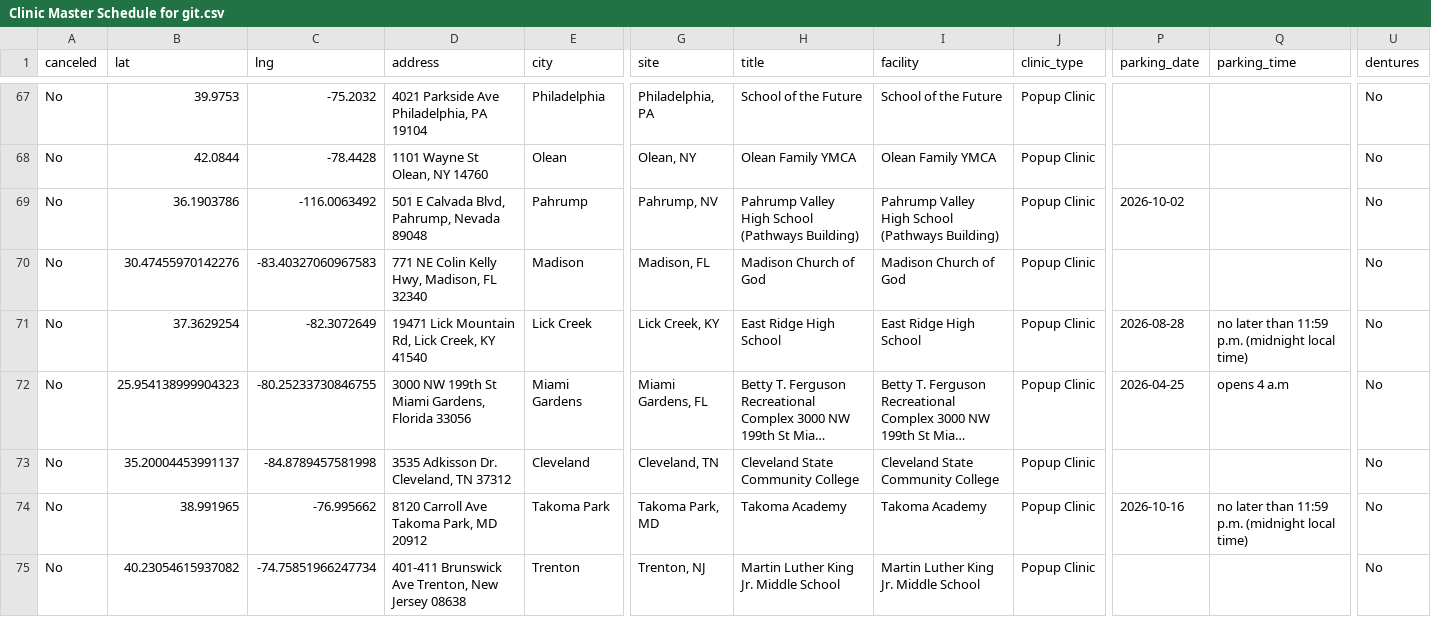
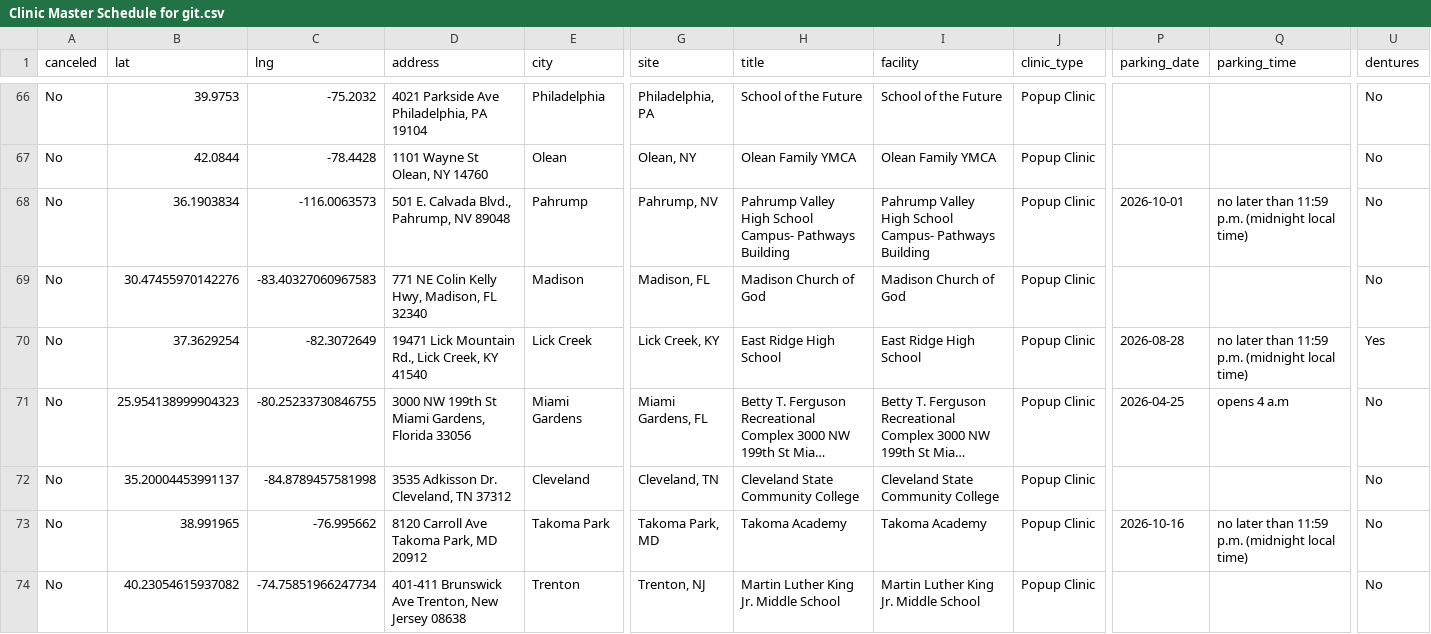
Before and after one commit to ITDeptAdmin/ScheduleMap, a CSV file: Clinic Master Schedule for git.csv, drawn as a sheet; only a part is shown, gaps mark what is left out; long unchanged cells end in …; addresses are those after the commit; the diff covers the shown part only; the diff names each change by its address in the sheet, - before the commit and + after, or states it on an @@ line.

```diff
--- a/Clinic Master Schedule for git.csv
+++ b/Clinic Master Schedule for git.csv
-B68 (lat): 36.1903786
+B68 (lat): 36.1903834
-C68 (lng): -116.0063492
+C68 (lng): -116.0063573
-D68 (address): 501 E Calvada Blvd, Pahrump, Nevada 89048
+D68 (address): 501 E. Calvada Blvd., Pahrump, NV 89048
-H68 (title): …High School (Pathways Building)
+H68 (title): …High School Campus- Pathways Building
-I68 (facility): …High School (Pathways Building)
+I68 (facility): …High School Campus- Pathways Building
-P68 (parking_date): 2026-10-02
+P68 (parking_date): 2026-10-01
-Q68 (parking_time): (empty)
+Q68 (parking_time): no later than 11:59 p.m. (midnight local time)
-D70 (address): 19471 Lick Mountain Rd, Lick Creek, KY 41540
+D70 (address): 19471 Lick Mountain Rd., Lick Creek, KY 41540
-U70 (dentures): No
+U70 (dentures): Yes
```
Also changed, not shown: 3 removed rows and 32 edited cells elsewhere in this file.
